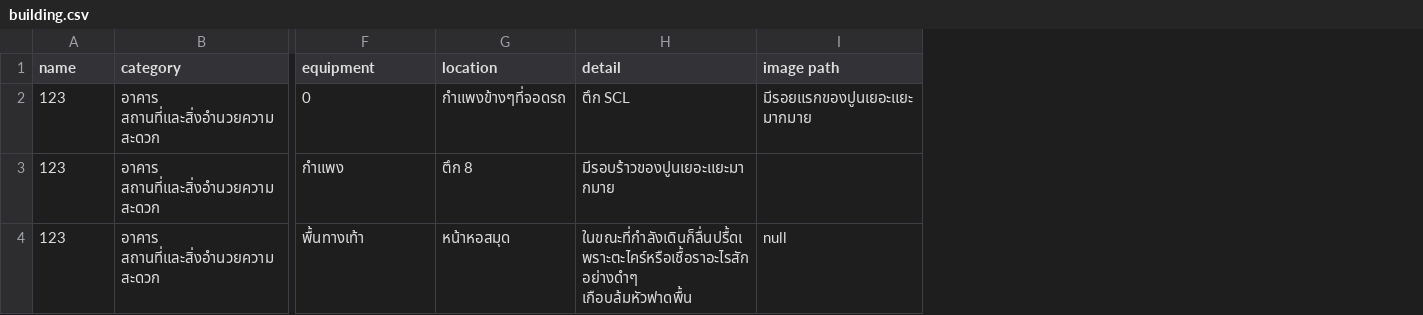
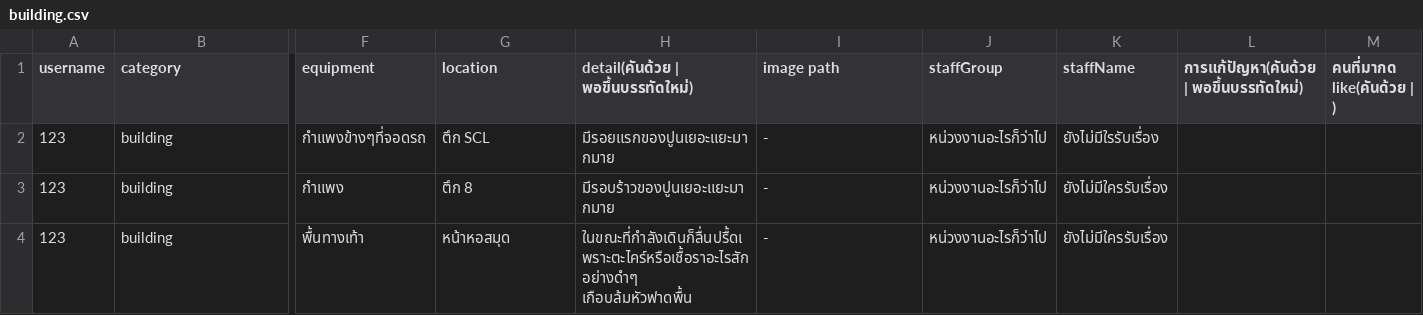
Before and after one commit to kornavit/Projectjava, a CSV file: data/category/building.csv, drawn as a sheet; only a part is shown, gaps mark what is left out; the diff names each change by its address in the sheet, - before the commit and + after, or states it on an @@ line.

```diff
--- a/data/category/building.csv
+++ b/data/category/building.csv
+column J (staffGroup), rows 2-4: all หน่วงงานอะไรก็ว่าไป
+column K (staffName), rows 2-4: ยังไม่มีใรรับเรื่อง | ยังไม่มีใครรับเรื่อง | ยังไม่มีใครรับเรื่อง
+column L, row 1: การแก้ปัญหา(คันด้วย | พอขึ้นบรรทัดใหม่)
+column M (คนที่มากด like(คันด้วย | )), empty
-A1: name
+A1: username
-H1: detail
+H1: detail(คันด้วย | พอขึ้นบรรทัดใหม่)
-B2:B4 (category): อาคาร สถานที่และสิ่งอำนวยความสะดวก
+B2:B4 (category): building
-F2 (equipment): 0
+F2 (equipment): กำแพงข้างๆที่จอดรถ
-G2 (location): กำแพงข้างๆที่จอดรถ
+G2 (location): ตึก SCL
-H2: ตึก SCL
+H2: มีรอยแรกของปูนเยอะแยะมากมาย
-I2 (image path): มีรอยแรกของปูนเยอะแยะมากมาย
+I2 (image path): -
-I3 (image path): (empty)
+I3 (image path): -
-I4 (image path): null
+I4 (image path): -
```
Also changed, not shown: data/category/learning.csv, data/category/other.csv, 18 other files.
